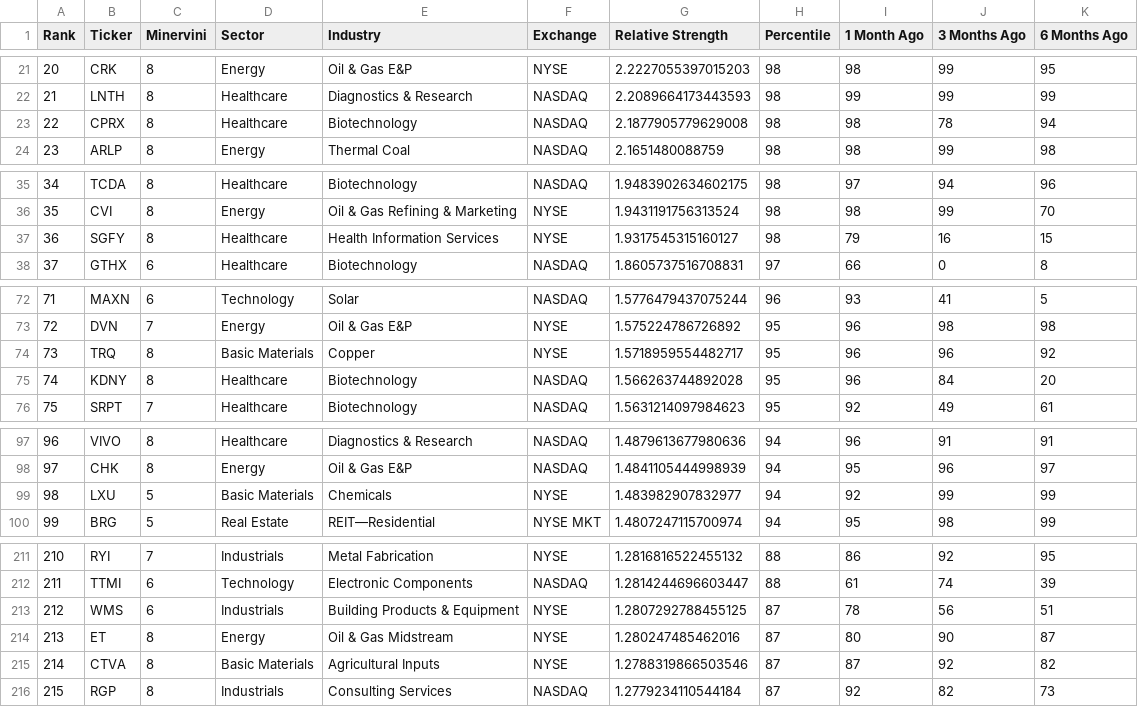
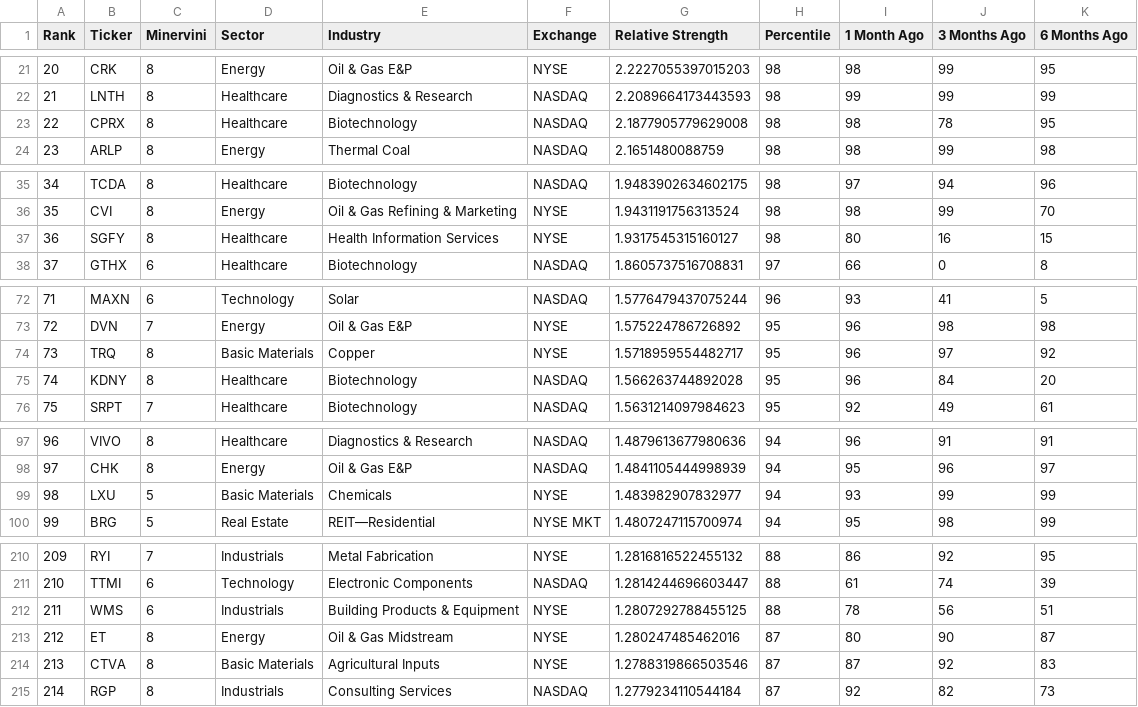
Before and after one commit to krajeshj/RS-python-scripts, a CSV file: RS-Daily-Log/output/rs_stocks.csv, drawn as a sheet; only a part is shown, gaps mark what is left out; addresses are those after the commit; the diff covers the shown part only; the diff names each change by its address in the sheet, - before the commit and + after, or states it on an @@ line.

```diff
--- a/RS-Daily-Log/output/rs_stocks.csv
+++ b/RS-Daily-Log/output/rs_stocks.csv
-K23 (6 Months Ago): 94
+K23 (6 Months Ago): 95
-I37 (1 Month Ago): 79
+I37 (1 Month Ago): 80
-J74 (3 Months Ago): 96
+J74 (3 Months Ago): 97
-I99 (1 Month Ago): 92
+I99 (1 Month Ago): 93
@@ column A (Rank) renumbered from row 121 down @@
-H212 (Percentile): 87
+H212 (Percentile): 88
-K214 (6 Months Ago): 82
+K214 (6 Months Ago): 83
```
Also changed, not shown: 1 removed row and 26 edited cells elsewhere in this file, RS-Daily-Log/output/rs_industries.csv, RS-Daily-Log/output/rs_stocks_minervini.csv, 4 other files.
